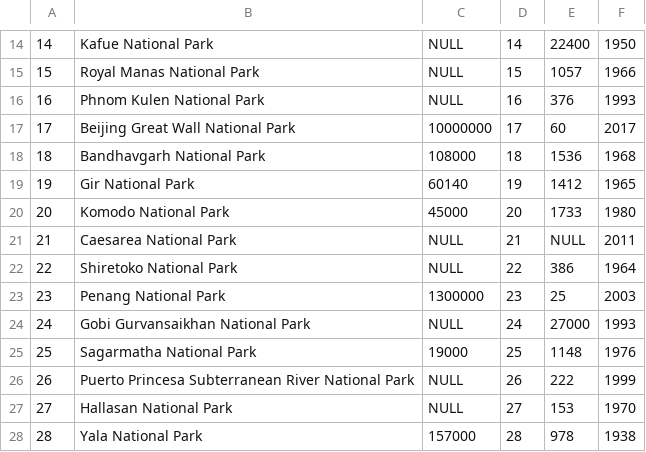
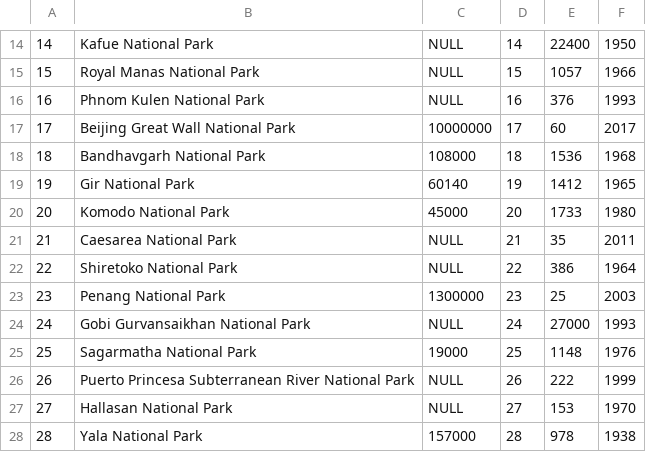
Before and after one commit to Jackmpauly/NationalParksDB, a CSV file: CSVs/park.csv, drawn as a sheet; only a part is shown, gaps mark what is left out.

Commit message:
Cleaned up formatting for decimal/number values in dataframes

```diff
--- a/CSVs/park.csv
+++ b/CSVs/park.csv
@@ -20,3 +20,3 @@
 20,Komodo National Park,45000,20,1733,1980
-21,Caesarea National Park,NULL,21,NULL,2011
+21,Caesarea National Park,NULL,21,35,2011
 22,Shiretoko National Park,NULL,22,386,1964
```
Also changed, not shown: 6 other files.
